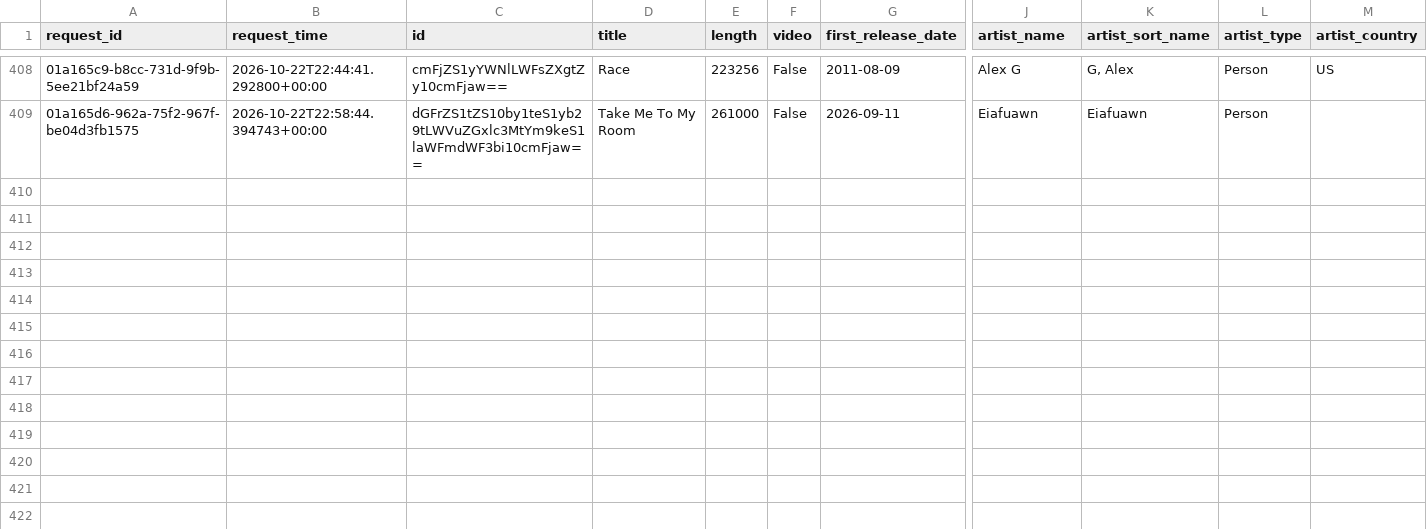
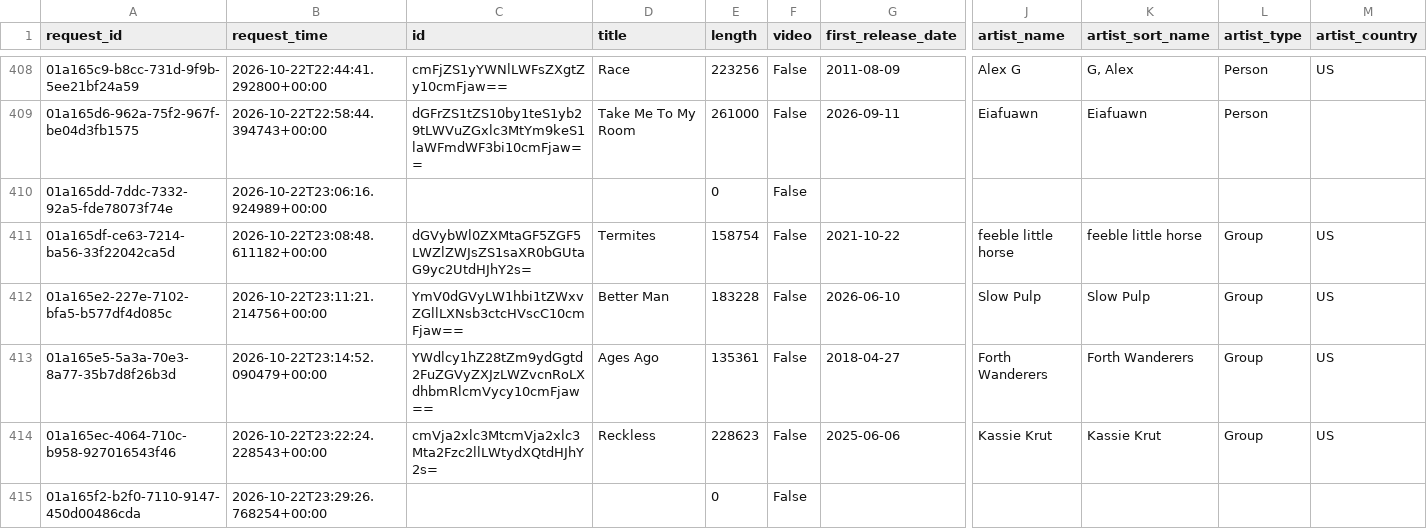
Before and after one commit to jdmremi/kcpr, a CSV file: track_metadata.csv, drawn as a sheet; only a part is shown, gaps mark what is left out; rows hold the shown columns only; the diff covers the shown part only; the diff names each change by its address in the sheet, - before the commit and + after, or states it on an @@ line.

```diff
--- a/track_metadata.csv
+++ b/track_metadata.csv
+row 410: 01a165dd-7ddc-7332-92a5-fde78073f74e | 2026-10-22T23:06:16.924989+00:00 |  |  | 0 | False
+row 411: 01a165df-ce63-7214-ba56-33f22042ca5d | 2026-10-22T23:08:48.611182+00:00 | dGVybWl0ZXMtaGF5ZGF5LWZlZWJsZS1saXR0bGUtaG9yc2UtdHJhY2s= | Termites | 158754 | False | 2021-10-22 | feeble little horse | feeble little horse | Group | US
+row 412: 01a165e2-227e-7102-bfa5-b577df4d085c | 2026-10-22T23:11:21.214756+00:00 | YmV0dGVyLW1hbi1tZWxvZGllLXNsb3ctcHVscC10cmFjaw== | Better Man | 183228 | False | 2026-06-10 | Slow Pulp | Slow Pulp | Group | US
+row 413: 01a165e5-5a3a-70e3-8a77-35b7d8f26b3d | 2026-10-22T23:14:52.090479+00:00 | YWdlcy1hZ28tZm9ydGgtd2FuZGVyZXJzLWZvcnRoLXdhbmRlcmVycy10cmFjaw== | Ages Ago | 135361 | False | 2018-04-27 | Forth Wanderers | Forth Wanderers | Group | US
+row 414: 01a165ec-4064-710c-b958-927016543f46 | 2026-10-22T23:22:24.228543+00:00 | cmVja2xlc3MtcmVja2xlc3Mta2Fzc2llLWtydXQtdHJhY2s= | Reckless | 228623 | False | 2025-06-06 | Kassie Krut | Kassie Krut | Group | US
+row 415: 01a165f2-b2f0-7110-9147-450d00486cda | 2026-10-22T23:29:26.768254+00:00 |  |  | 0 | False
```
Also changed, not shown: 6 added rows elsewhere in this file, now_playing.csv, track_analysis.csv, 1 other file.
